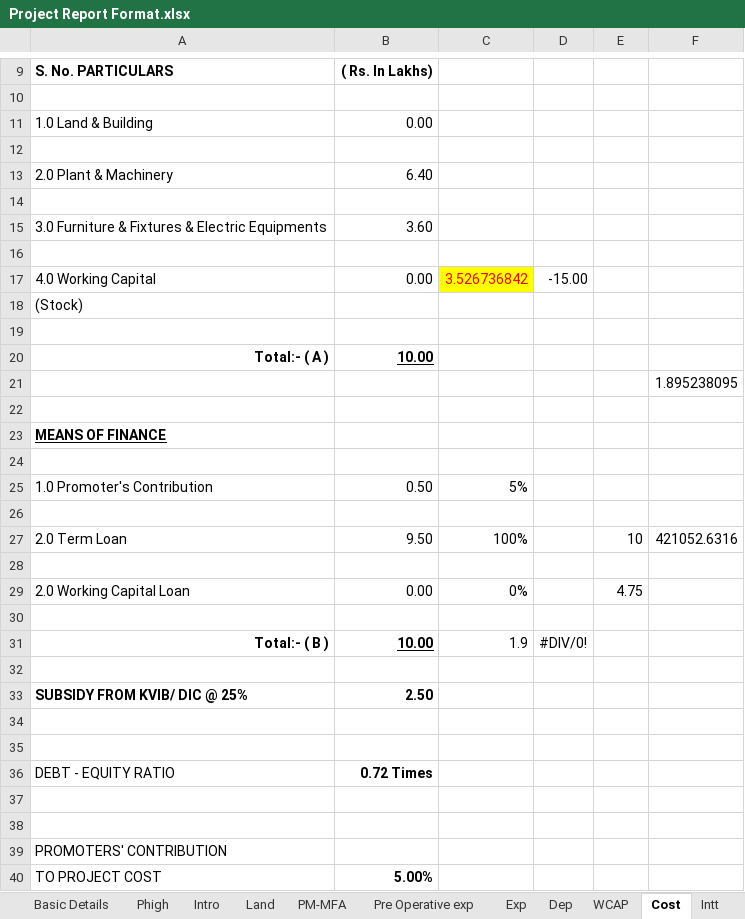
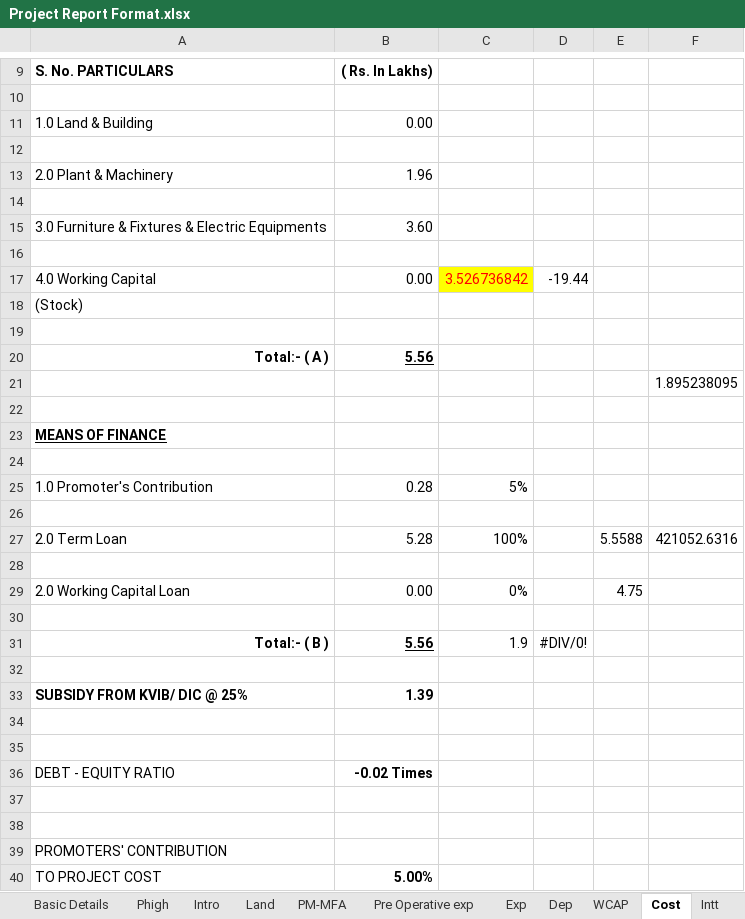
Before and after one commit to calavishgupta/Project-Report-5-Years, an Excel workbook: Project Report Format.xlsx, sheet Cost, drawn as a sheet; only a part is shown, gaps mark what is left out; values as stored, in another font and other column widths than the file's, no borders; the diff names each change by its address in the sheet, - before the commit and + after, or states it on an @@ line.

```diff
--- a/Project Report Format.xlsx (sheet Cost)
+++ b/Project Report Format.xlsx (sheet Cost)
-B13: 6.40
+B13: 1.96
-D17: -15.00
+D17: -19.44
-B20: 10.00
+B20: 5.56
-B25: 0.50
+B25: 0.28
-B27: 9.50
+B27: 5.28
-E27: 10
+E27: 5.5588
-B31: 10.00
+B31: 5.56
-B33: 2.50
+B33: 1.39
-B36: 0.72 Times
+B36: -0.02 Times
```
Also changed, not shown: sheet BS, sheet PL, sheet CF, sheet PM-MFA, sheet DSCR, sheet Pback, 4 more sheets, formulas that keep their value.
